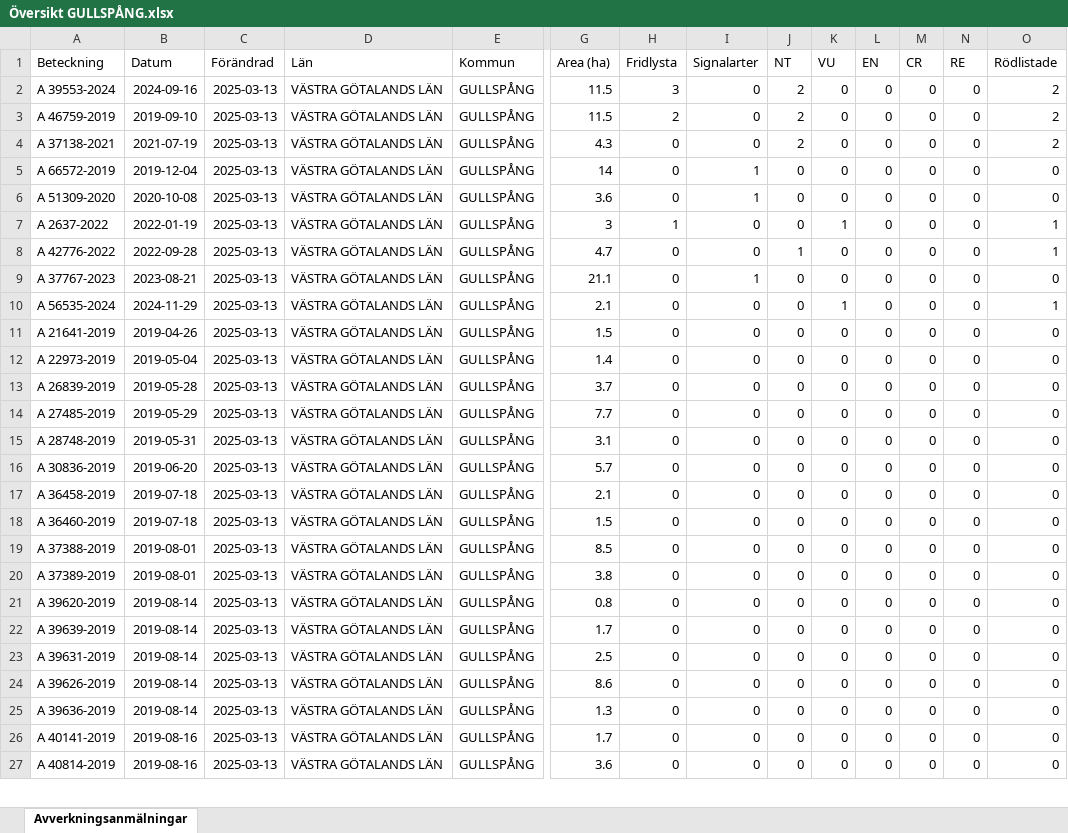
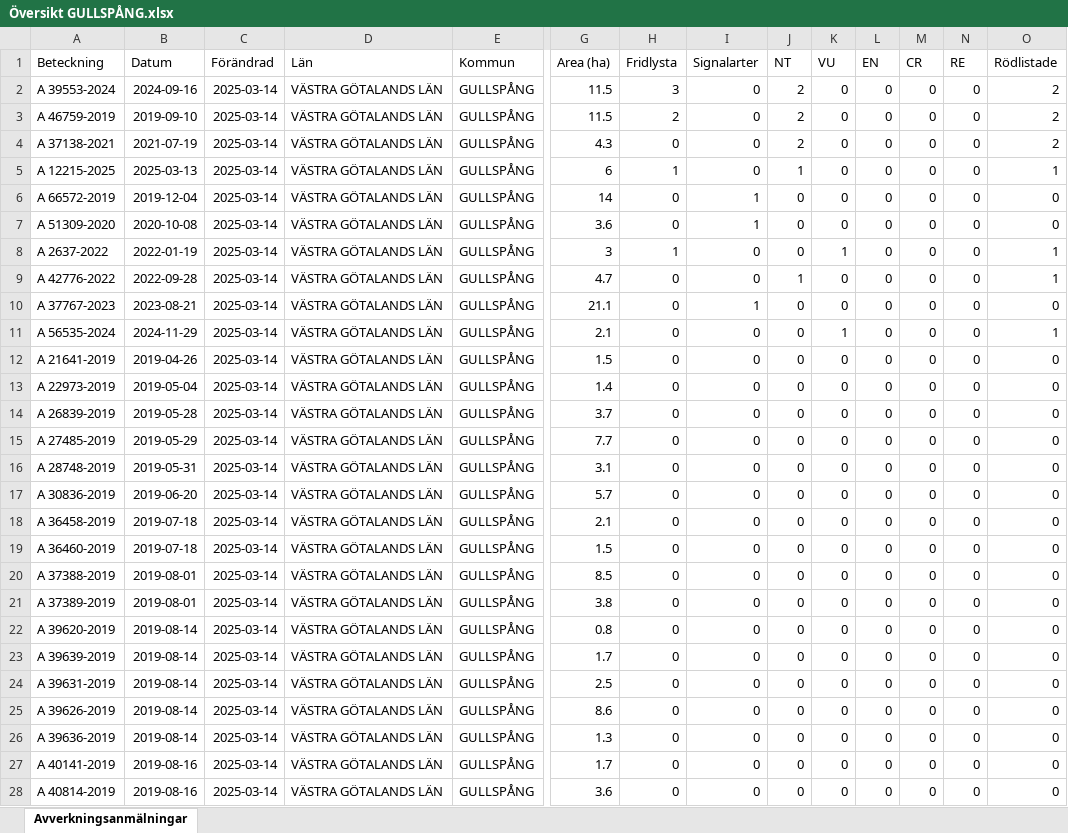
Before and after one commit to klasma/Logging_1447, an Excel workbook: Översikt GULLSPÅNG.xlsx, sheet Avverkningsanmälningar, drawn as a sheet; only a part is shown, gaps mark what is left out; values as stored, in another font and other column widths than the file's, no borders; addresses are those after the commit; rows hold the shown columns only; the diff covers the shown part only; the diff names each change by its address in the sheet, - before the commit and + after, or states it on an @@ line.

```diff
--- a/Översikt GULLSPÅNG.xlsx (sheet Avverkningsanmälningar)
+++ b/Översikt GULLSPÅNG.xlsx (sheet Avverkningsanmälningar)
-C2:C4 (Förändrad): 2025-03-13
+C2:C4 (Förändrad): 2025-03-14
+row 5: A 12215-2025 | 2025-03-13 | 2025-03-14 | VÄSTRA GÖTALANDS LÄN | GULLSPÅNG | 6 | 1 | 0 | 1 | 0 | 0 | 0 | 0 | 1
-C6:C28 (Förändrad): 2025-03-13
+C6:C28 (Förändrad): 2025-03-14
```
Also changed, not shown: 5 added rows, 5 removed rows and 433 edited cells elsewhere in this sheet, artfynd/A 2637-2022 artfynd.xlsx, artfynd/A 37138-2021 artfynd.xlsx, 51 other files.
